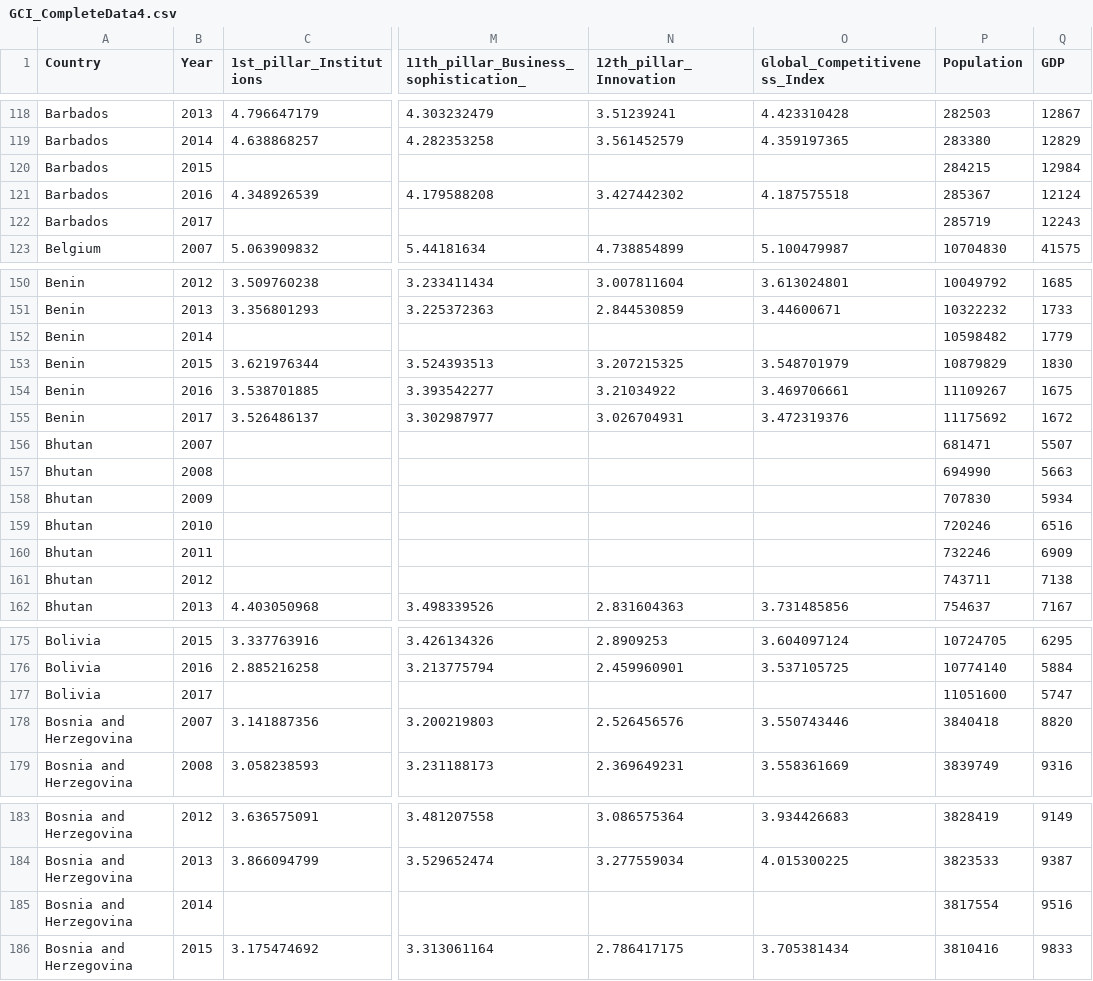
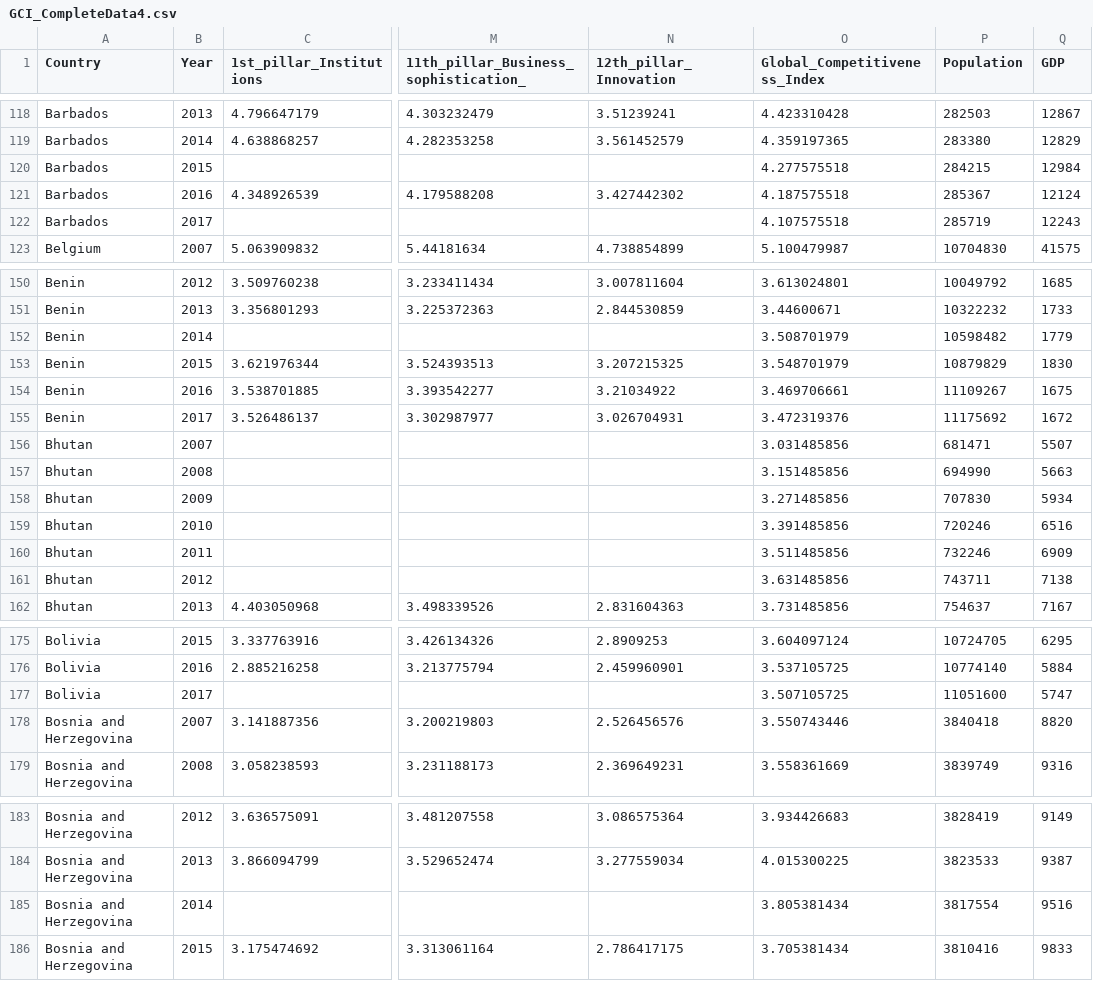
Before and after one commit to shivasxn17/GCI-WEF-D3-Data-Vizualization, a CSV file: data/GCI_CompleteData4.csv, drawn as a sheet; only a part is shown, gaps mark what is left out; the diff covers the shown part only; the diff names each change by its address in the sheet, - before the commit and + after, or states it on an @@ line.

```diff
--- a/data/GCI_CompleteData4.csv
+++ b/data/GCI_CompleteData4.csv
-O120 (Global_Competitiveness_Index): (empty)
+O120 (Global_Competitiveness_Index): 4.277575518
-O122 (Global_Competitiveness_Index): (empty)
+O122 (Global_Competitiveness_Index): 4.107575518
-O152 (Global_Competitiveness_Index): (empty)
+O152 (Global_Competitiveness_Index): 3.508701979
-O156 (Global_Competitiveness_Index): (empty)
+O156 (Global_Competitiveness_Index): 3.031485856
-O157 (Global_Competitiveness_Index): (empty)
+O157 (Global_Competitiveness_Index): 3.151485856
-O158 (Global_Competitiveness_Index): (empty)
+O158 (Global_Competitiveness_Index): 3.271485856
-O159 (Global_Competitiveness_Index): (empty)
+O159 (Global_Competitiveness_Index): 3.391485856
-O160 (Global_Competitiveness_Index): (empty)
+O160 (Global_Competitiveness_Index): 3.511485856
-O161 (Global_Competitiveness_Index): (empty)
+O161 (Global_Competitiveness_Index): 3.631485856
-O177 (Global_Competitiveness_Index): (empty)
+O177 (Global_Competitiveness_Index): 3.507105725
-O185 (Global_Competitiveness_Index): (empty)
+O185 (Global_Competitiveness_Index): 3.805381434
```
Also changed, not shown: 17 edited cells elsewhere in this file, 2 other files.
